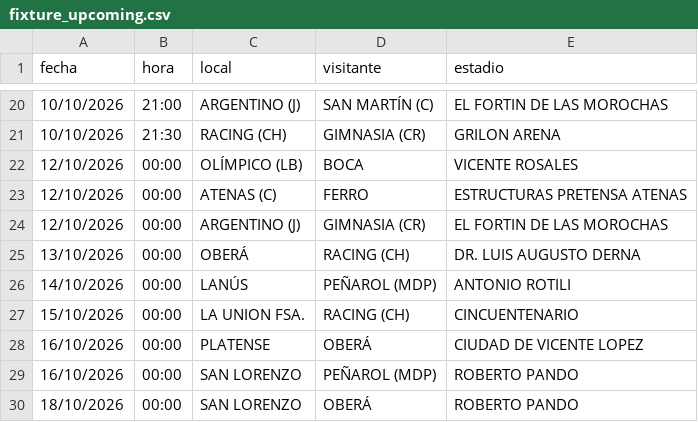
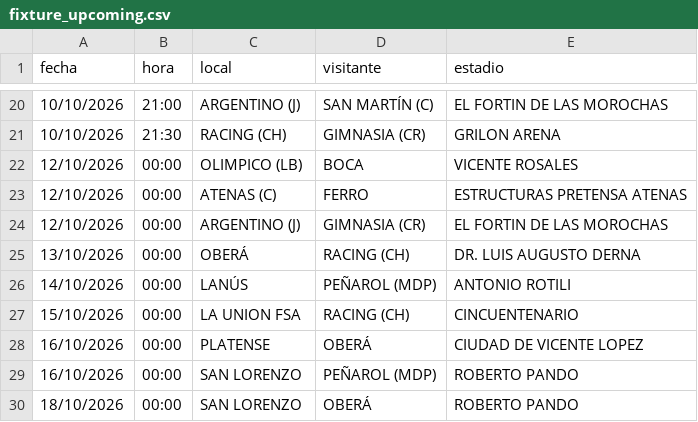
Before and after one commit to Lucasellero/liga_argentina, a CSV file: docs/liga_nacional/fixture_upcoming.csv, drawn as a sheet; only a part is shown, gaps mark what is left out; the diff covers the shown part only.

Commit message:
fix: completar rename OLIMPICO (LB) / LA UNION FSA en archivos restantes
El commit anterior (c839cb9) corrigió el código (liga_nacional.js,
liga_proximo.js, register.html) pero quedaron 4 archivos de datos
vivos con el nombre viejo, rompiendo el matching contra las claves
ya renombradas (LOGOS, TEAM_CITY, CONF_NORTE/SUR):
- docs/liga_nacional/fixture_upcoming.csv
- docs/liga_nacional/predicciones_upcoming.csv
- docs/ciudades_equipos.csv (usado por scraper/travel_km.py)
- docs/liga_nacional/post_instagram.html

No se tocó docs/liga_nacional/archive/ (datos históricos reales de
cuando el equipo se llamaba así).

```diff
--- a/docs/liga_nacional/fixture_upcoming.csv
+++ b/docs/liga_nacional/fixture_upcoming.csv
@@ -21,3 +21,3 @@
 10/10/2026,21:30,RACING (CH),GIMNASIA (CR),GRILON ARENA
-12/10/2026,00:00,OLÍMPICO (LB),BOCA,VICENTE ROSALES
+12/10/2026,00:00,OLIMPICO (LB),BOCA,VICENTE ROSALES
 12/10/2026,00:00,ATENAS (C),FERRO,ESTRUCTURAS PRETENSA ATENAS
@@ -26,3 +26,3 @@
 14/10/2026,00:00,LANÚS,PEÑAROL (MDP),ANTONIO ROTILI
-15/10/2026,00:00,LA UNION FSA.,RACING (CH),CINCUENTENARIO
+15/10/2026,00:00,LA UNION FSA,RACING (CH),CINCUENTENARIO
 16/10/2026,00:00,PLATENSE,OBERÁ,CIUDAD DE VICENTE LOPEZ
```
Also changed, not shown: 8 edited cells elsewhere in this file, docs/ciudades_equipos.csv, docs/liga_nacional/predicciones_upcoming.csv, 1 other file.
